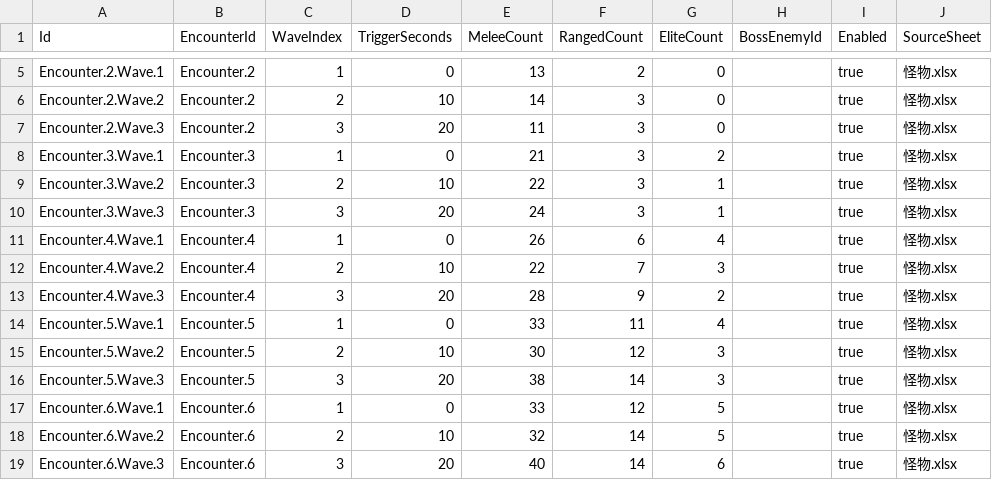
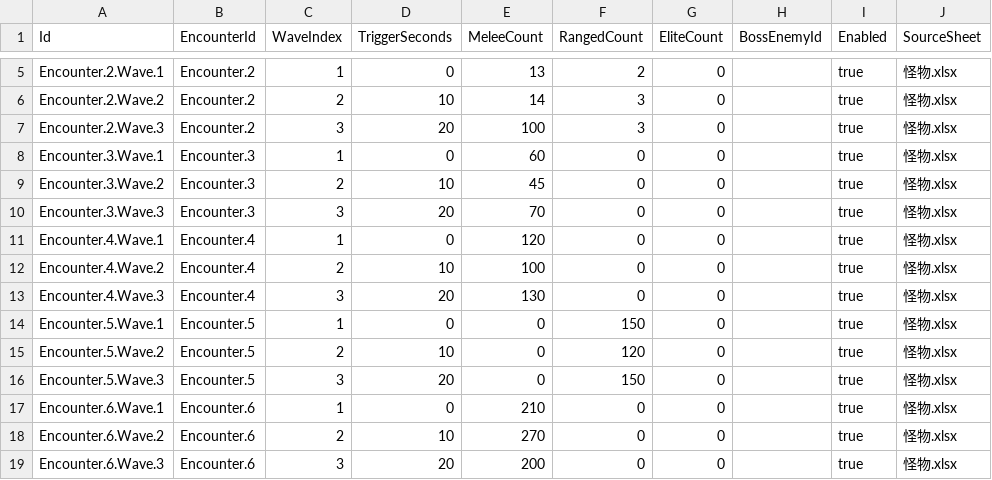
Before and after one commit to lyouduan/ReEcho, a CSV file: Content/Data/encounter_waves.csv, drawn as a sheet; only a part is shown, gaps mark what is left out; the diff covers the shown part only; the diff names each change by its address in the sheet, - before the commit and + after, or states it on an @@ line.

```diff
--- a/Content/Data/encounter_waves.csv
+++ b/Content/Data/encounter_waves.csv
-E7 (MeleeCount): 11
+E7 (MeleeCount): 100
-E8 (MeleeCount): 21
+E8 (MeleeCount): 60
-F8:F10 (RangedCount): 3
+F8:F10 (RangedCount): 0
-G8 (EliteCount): 2
+G8 (EliteCount): 0
-E9 (MeleeCount): 22
+E9 (MeleeCount): 45
-G9:G10 (EliteCount): 1
+G9:G10 (EliteCount): 0
-E10 (MeleeCount): 24
+E10 (MeleeCount): 70
-E11 (MeleeCount): 26
+E11 (MeleeCount): 120
-F11 (RangedCount): 6
+F11 (RangedCount): 0
-G11 (EliteCount): 4
+G11 (EliteCount): 0
-E12 (MeleeCount): 22
+E12 (MeleeCount): 100
-F12 (RangedCount): 7
+F12 (RangedCount): 0
-G12 (EliteCount): 3
+G12 (EliteCount): 0
-E13 (MeleeCount): 28
+E13 (MeleeCount): 130
-F13 (RangedCount): 9
+F13 (RangedCount): 0
-G13 (EliteCount): 2
+G13 (EliteCount): 0
-E14 (MeleeCount): 33
+E14 (MeleeCount): 0
-F14 (RangedCount): 11
+F14 (RangedCount): 150
-G14 (EliteCount): 4
+G14 (EliteCount): 0
-E15 (MeleeCount): 30
+E15 (MeleeCount): 0
-F15 (RangedCount): 12
+F15 (RangedCount): 120
-G15:G16 (EliteCount): 3
+G15:G16 (EliteCount): 0
-E16 (MeleeCount): 38
+E16 (MeleeCount): 0
-F16 (RangedCount): 14
+F16 (RangedCount): 150
-E17 (MeleeCount): 33
+E17 (MeleeCount): 210
-F17 (RangedCount): 12
+F17 (RangedCount): 0
-G17:G18 (EliteCount): 5
+G17:G18 (EliteCount): 0
-E18 (MeleeCount): 32
+E18 (MeleeCount): 270
-F18:F19 (RangedCount): 14
+F18:F19 (RangedCount): 0
-E19 (MeleeCount): 40
+E19 (MeleeCount): 200
-G19 (EliteCount): 6
+G19 (EliteCount): 0
```
Also changed, not shown: 18 edited cells elsewhere in this file, Content/Data/boss_phases.csv, Content/Data/characters.csv, 16 other files.
